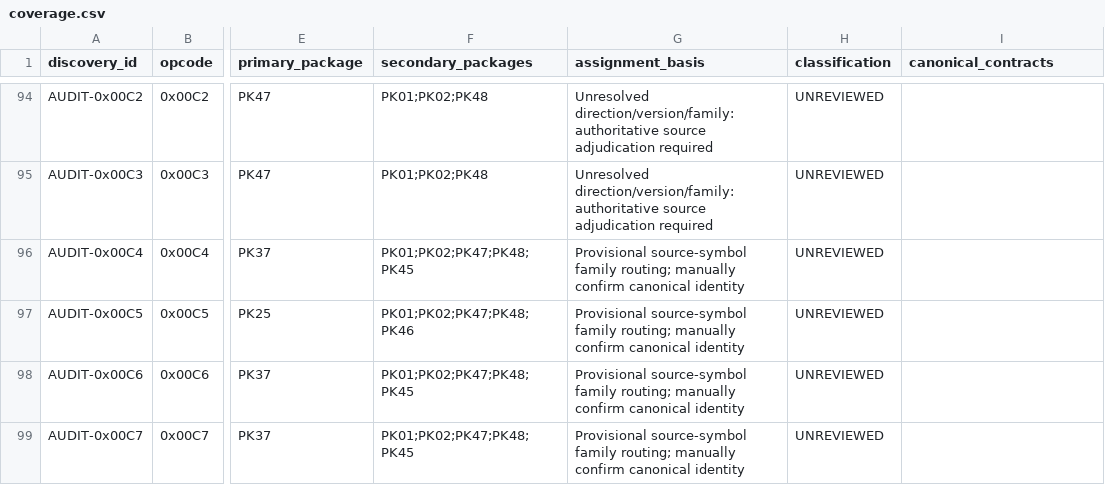
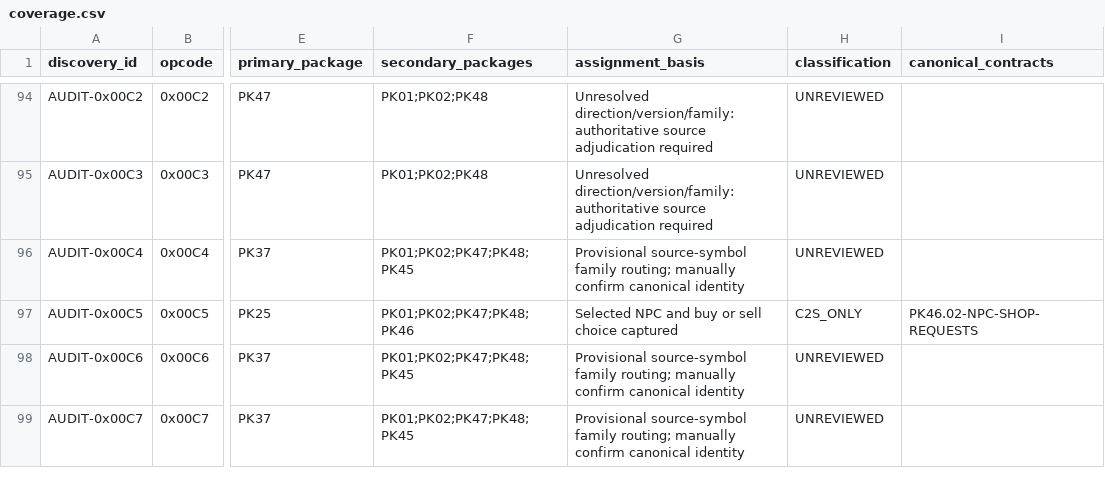
Before and after one commit to Sziadan/open-midgard, a CSV file: docs/packets/coverage.csv, drawn as a sheet; only a part is shown, gaps mark what is left out; the diff covers the shown part only; the diff names each change by its address in the sheet, - before the commit and + after, or states it on an @@ line.

```diff
--- a/docs/packets/coverage.csv
+++ b/docs/packets/coverage.csv
-G97 (assignment_basis): Provisional source-symbol family routing; manually confirm canonical identity
+G97 (assignment_basis): Selected NPC and buy or sell choice captured
-H97 (classification): UNREVIEWED
+H97 (classification): C2S_ONLY
-I97 (canonical_contracts): (empty)
+I97 (canonical_contracts): PK46.02-NPC-SHOP-REQUESTS
```
Also changed, not shown: 18 edited cells elsewhere in this file, docs/packets/evidence/PK46.02-c2s-map-request-inventory.csv, 5 other files.
